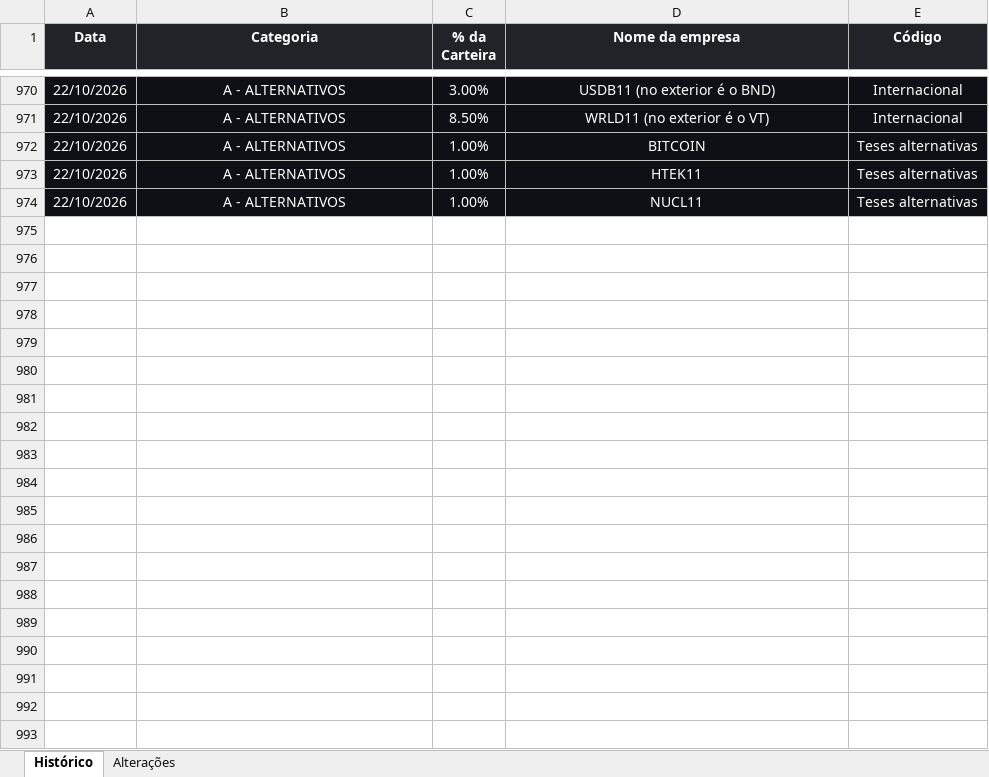
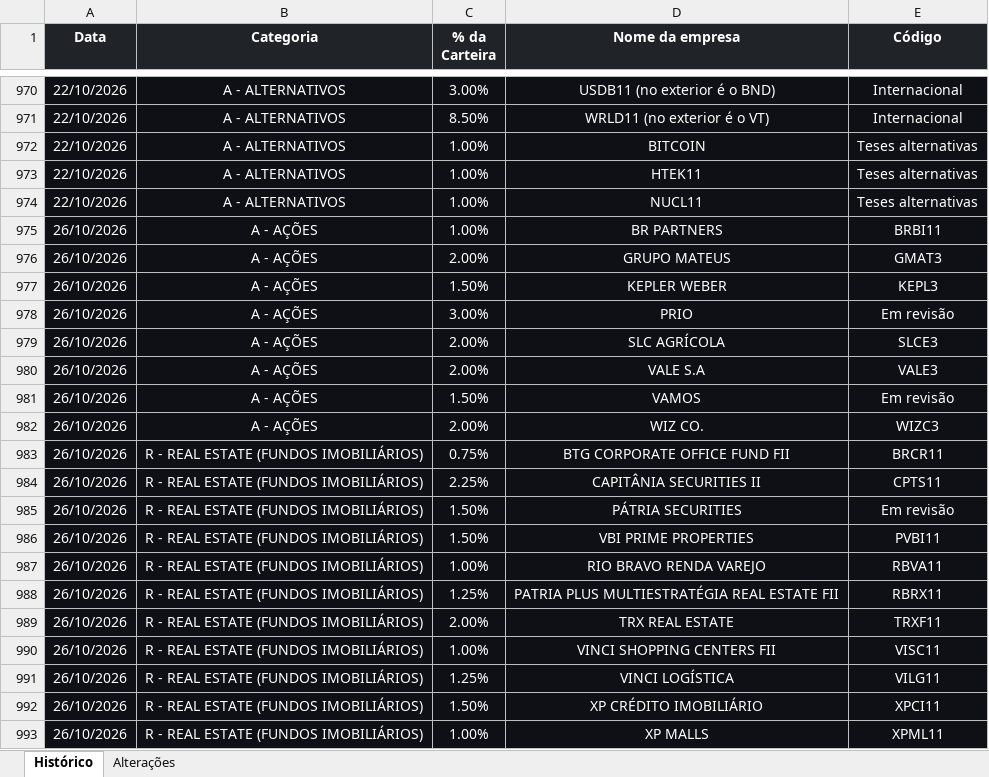
Before and after one commit to ailtonmacedo/finclass-monitor, an Excel workbook: finclass_historico.xlsx, sheet Histórico, drawn as a sheet; only a part is shown, gaps mark what is left out; values as stored, in another font and other column widths than the file's, no borders; the diff covers the shown part only; the diff names each change by its address in the sheet, - before the commit and + after, or states it on an @@ line.

```diff
--- a/finclass_historico.xlsx (sheet Histórico)
+++ b/finclass_historico.xlsx (sheet Histórico)
+row 975: 26/10/2026 | A - AÇÕES | 1.00% | BR PARTNERS | BRBI11
+row 976: 26/10/2026 | A - AÇÕES | 2.00% | GRUPO MATEUS | GMAT3
+row 977: 26/10/2026 | A - AÇÕES | 1.50% | KEPLER WEBER | KEPL3
+row 978: 26/10/2026 | A - AÇÕES | 3.00% | PRIO | Em revisão
+row 979: 26/10/2026 | A - AÇÕES | 2.00% | SLC AGRÍCOLA | SLCE3
+row 980: 26/10/2026 | A - AÇÕES | 2.00% | VALE S.A | VALE3
+row 981: 26/10/2026 | A - AÇÕES | 1.50% | VAMOS | Em revisão
+row 982: 26/10/2026 | A - AÇÕES | 2.00% | WIZ CO. | WIZC3
+row 983: 26/10/2026 | R - REAL ESTATE (FUNDOS IMOBILIÁRIOS) | 0.75% | BTG CORPORATE OFFICE FUND FII | BRCR11
+row 984: 26/10/2026 | R - REAL ESTATE (FUNDOS IMOBILIÁRIOS) | 2.25% | CAPITÂNIA SECURITIES II | CPTS11
+row 985: 26/10/2026 | R - REAL ESTATE (FUNDOS IMOBILIÁRIOS) | 1.50% | PÁTRIA SECURITIES | Em revisão
+row 986: 26/10/2026 | R - REAL ESTATE (FUNDOS IMOBILIÁRIOS) | 1.50% | VBI PRIME PROPERTIES | PVBI11
+row 987: 26/10/2026 | R - REAL ESTATE (FUNDOS IMOBILIÁRIOS) | 1.00% | RIO BRAVO RENDA VAREJO | RBVA11
+row 988: 26/10/2026 | R - REAL ESTATE (FUNDOS IMOBILIÁRIOS) | 1.25% | PATRIA PLUS MULTIESTRATÉGIA REAL ESTATE FII | RBRX11
+row 989: 26/10/2026 | R - REAL ESTATE (FUNDOS IMOBILIÁRIOS) | 2.00% | TRX REAL ESTATE | TRXF11
+row 990: 26/10/2026 | R - REAL ESTATE (FUNDOS IMOBILIÁRIOS) | 1.00% | VINCI SHOPPING CENTERS FII | VISC11
+row 991: 26/10/2026 | R - REAL ESTATE (FUNDOS IMOBILIÁRIOS) | 1.25% | VINCI LOGÍSTICA | VILG11
+row 992: 26/10/2026 | R - REAL ESTATE (FUNDOS IMOBILIÁRIOS) | 1.50% | XP CRÉDITO IMOBILIÁRIO | XPCI11
+row 993: 26/10/2026 | R - REAL ESTATE (FUNDOS IMOBILIÁRIOS) | 1.00% | XP MALLS | XPML11
```
Also changed, not shown: 19 added rows elsewhere in this sheet, finclass_carteira.xlsx, 2 other files.
